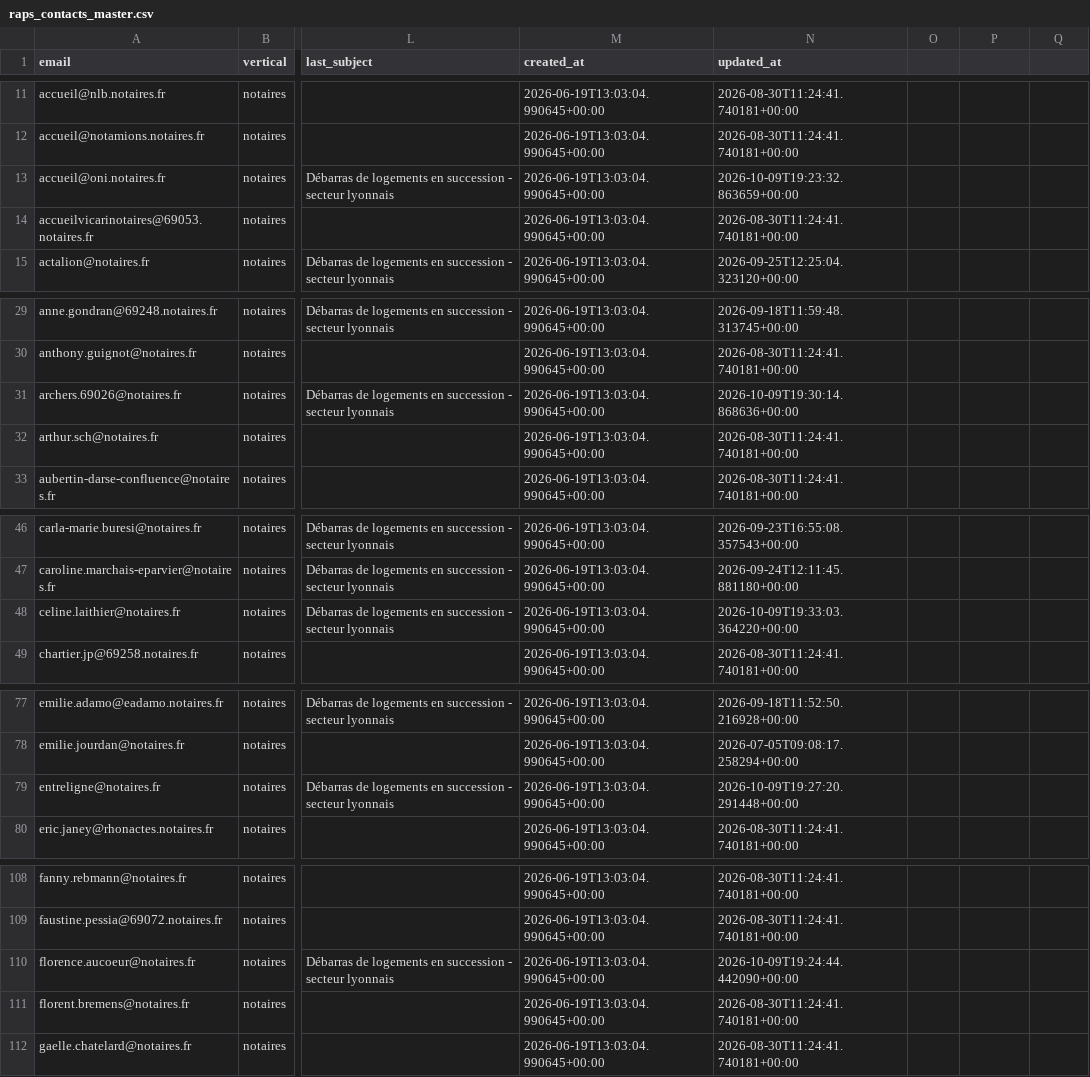
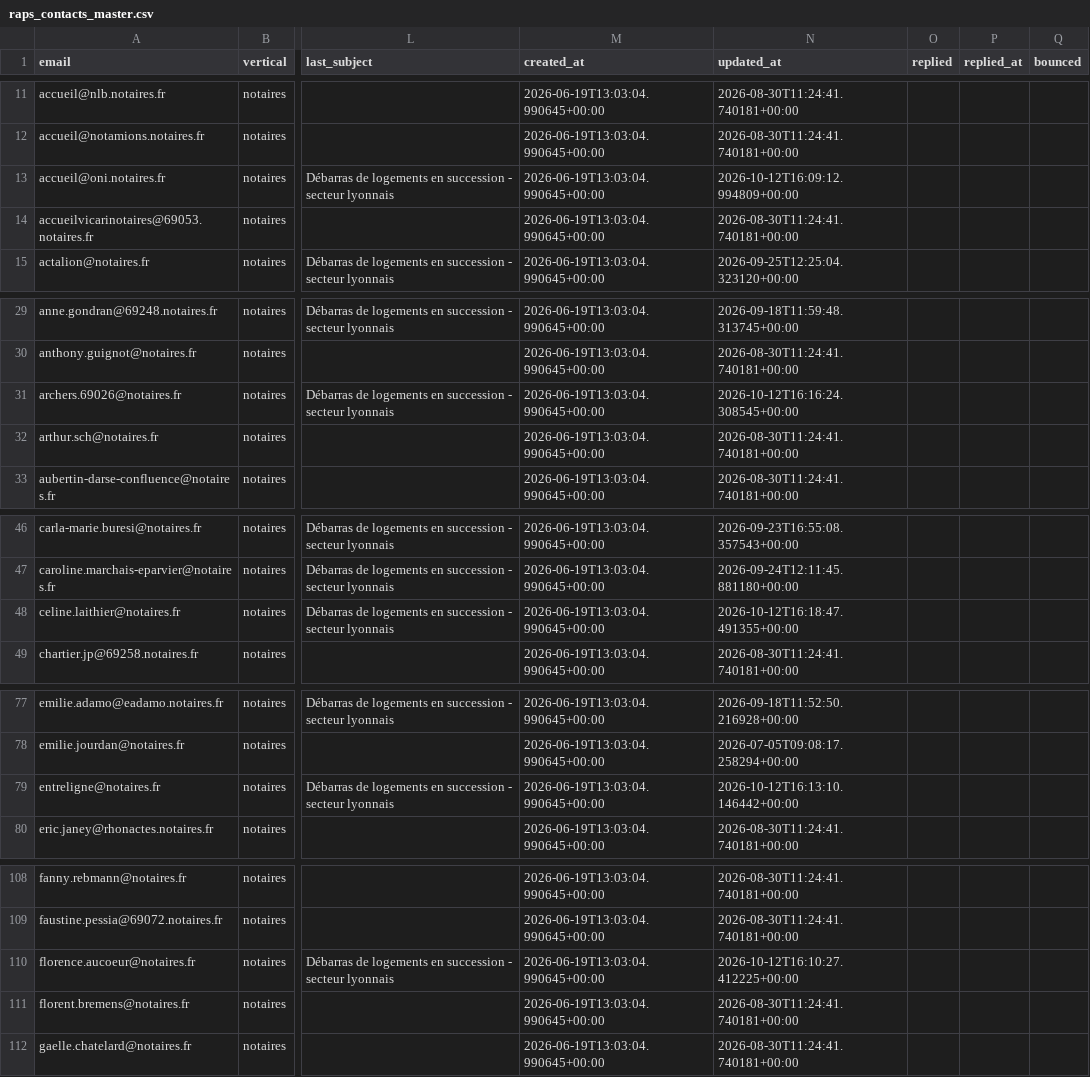
Before and after one commit to Romtaug/RAPS-Prospection, a CSV file: emailing/data/raps_contacts_master.csv, drawn as a sheet; only a part is shown, gaps mark what is left out; the diff covers the shown part only; the diff names each change by its address in the sheet, - before the commit and + after, or states it on an @@ line.

Commit message:
envoi 2026-10-12 16:18

```diff
--- a/emailing/data/raps_contacts_master.csv
+++ b/emailing/data/raps_contacts_master.csv
-O1: (empty)
+O1: replied
-P1: (empty)
+P1: replied_at
-Q1: (empty)
+Q1: bounced
-N13 (updated_at): 2026-10-09T19:23:32.863659+00:00
+N13 (updated_at): 2026-10-12T16:09:12.994809+00:00
-N31 (updated_at): 2026-10-09T19:30:14.868636+00:00
+N31 (updated_at): 2026-10-12T16:16:24.308545+00:00
-N48 (updated_at): 2026-10-09T19:33:03.364220+00:00
+N48 (updated_at): 2026-10-12T16:18:47.491355+00:00
-N79 (updated_at): 2026-10-09T19:27:20.291448+00:00
+N79 (updated_at): 2026-10-12T16:13:10.146442+00:00
-N110 (updated_at): 2026-10-09T19:24:44.442090+00:00
+N110 (updated_at): 2026-10-12T16:10:27.412225+00:00
```
Also changed, not shown: 5 edited cells elsewhere in this file.
